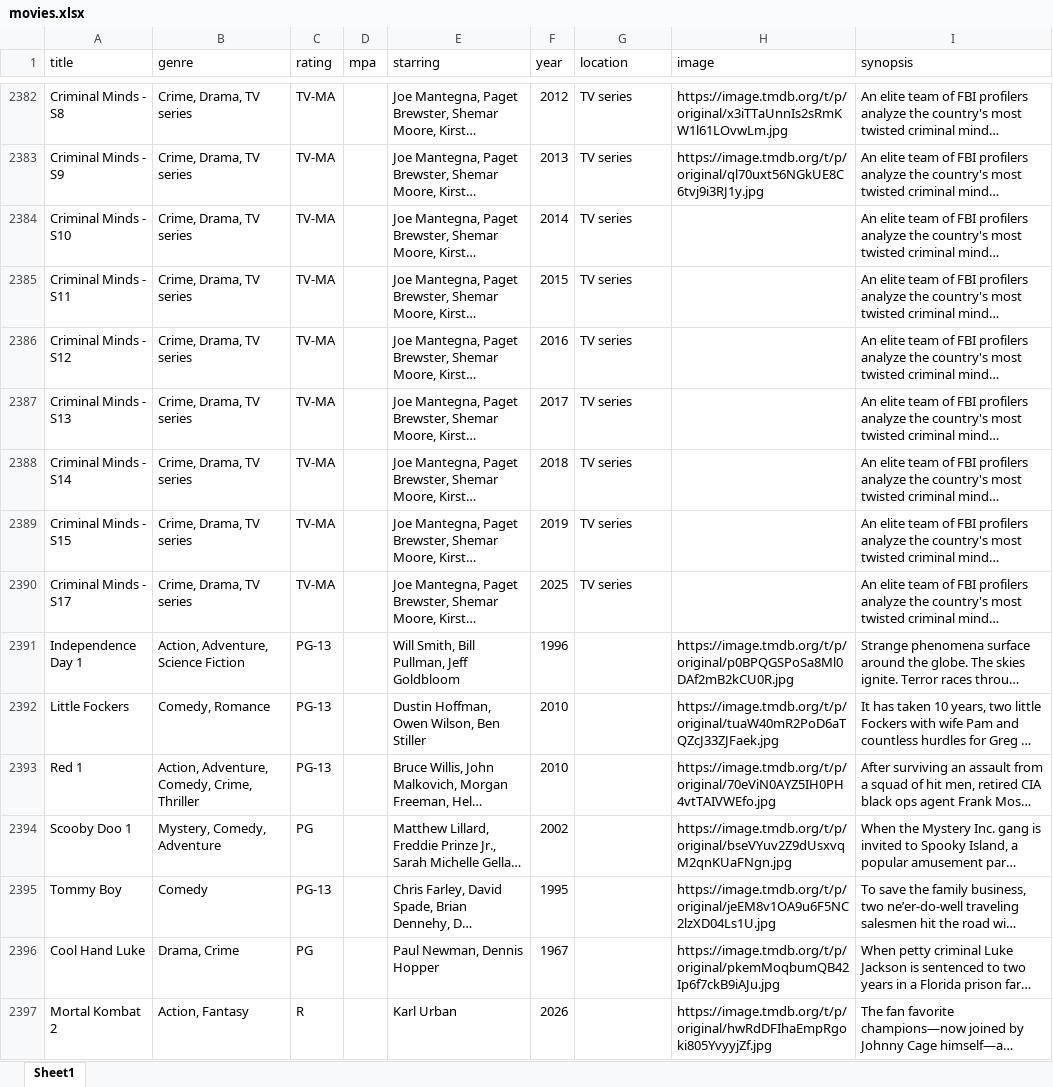
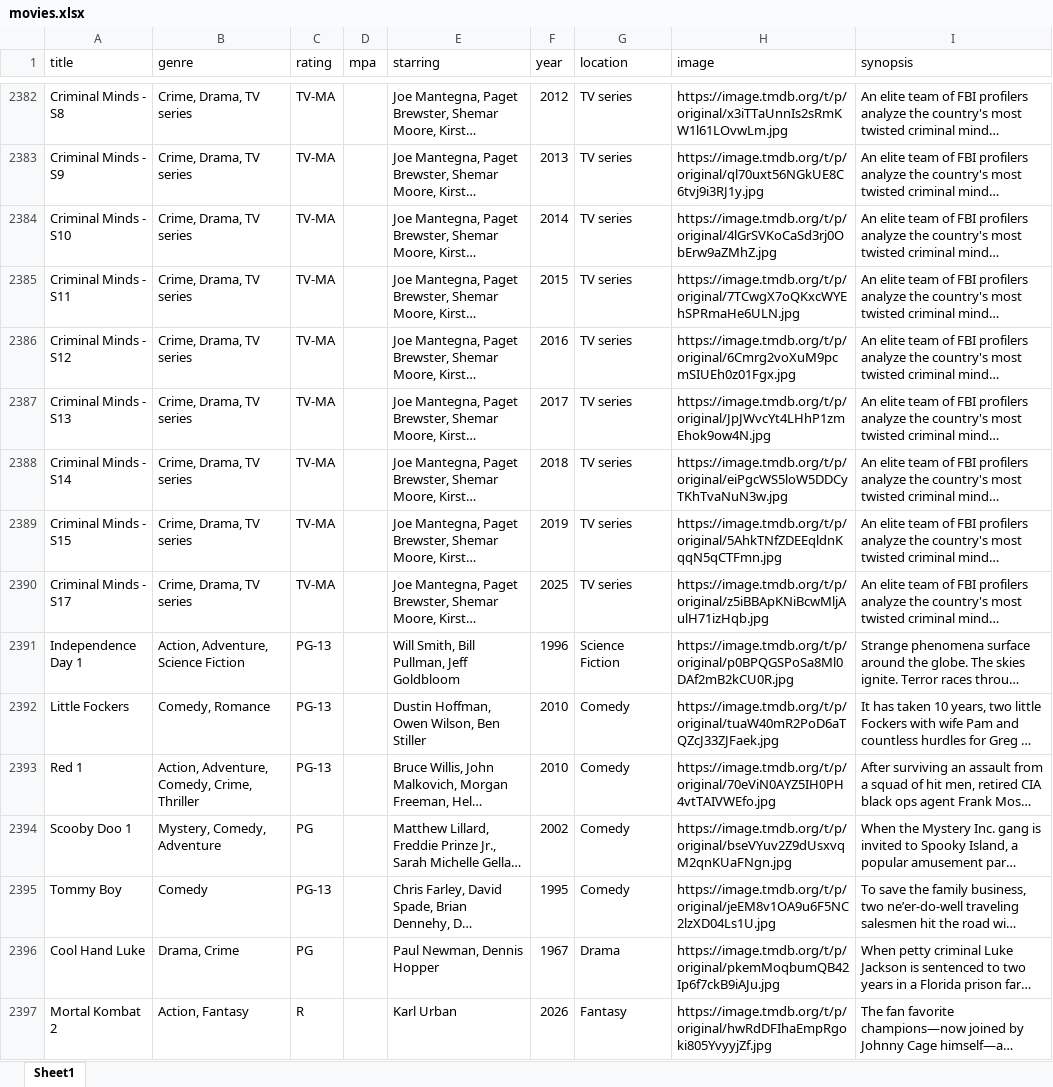
Before and after one commit to bcrossley712/reelvault, an Excel workbook: public/movies.xlsx, sheet Sheet1, drawn as a sheet; only a part is shown, gaps mark what is left out; long unchanged cells end in …; values as stored, in another font and other column widths than the file's, no borders; the diff covers the shown part only; the diff names each change by its address in the sheet, - before the commit and + after, or states it on an @@ line.

Commit message:
update movies

```diff
--- a/public/movies.xlsx (sheet Sheet1)
+++ b/public/movies.xlsx (sheet Sheet1)
-H2384 (image): (empty)
+H2384 (image): https://image.tmdb.org/t/p/original/4lGrSVKoCaSd3rj0ObErw9aZMhZ.jpg
-H2385 (image): (empty)
+H2385 (image): https://image.tmdb.org/t/p/original/7TCwgX7oQKxcWYEhSPRmaHe6ULN.jpg
-H2386 (image): (empty)
+H2386 (image): https://image.tmdb.org/t/p/original/6Cmrg2voXuM9pcmSIUEh0z01Fgx.jpg
-H2387 (image): (empty)
+H2387 (image): https://image.tmdb.org/t/p/original/JpJWvcYt4LHhP1zmEhok9ow4N.jpg
-H2388 (image): (empty)
+H2388 (image): https://image.tmdb.org/t/p/original/eiPgcWS5loW5DDCyTKhTvaNuN3w.jpg
-H2389 (image): (empty)
+H2389 (image): https://image.tmdb.org/t/p/original/5AhkTNfZDEEqldnKqqN5qCTFmn.jpg
-H2390 (image): (empty)
+H2390 (image): https://image.tmdb.org/t/p/original/z5iBBApKNiBcwMljAulH71izHqb.jpg
-G2391 (location): (empty)
+G2391 (location): Science Fiction
-G2392:G2395 (location): (empty)
+G2392:G2395 (location): Comedy
-G2396 (location): (empty)
+G2396 (location): Drama
-G2397 (location): (empty)
+G2397 (location): Fantasy
```
Also changed, not shown: 12 added rows and 12 edited cells elsewhere in this sheet.
